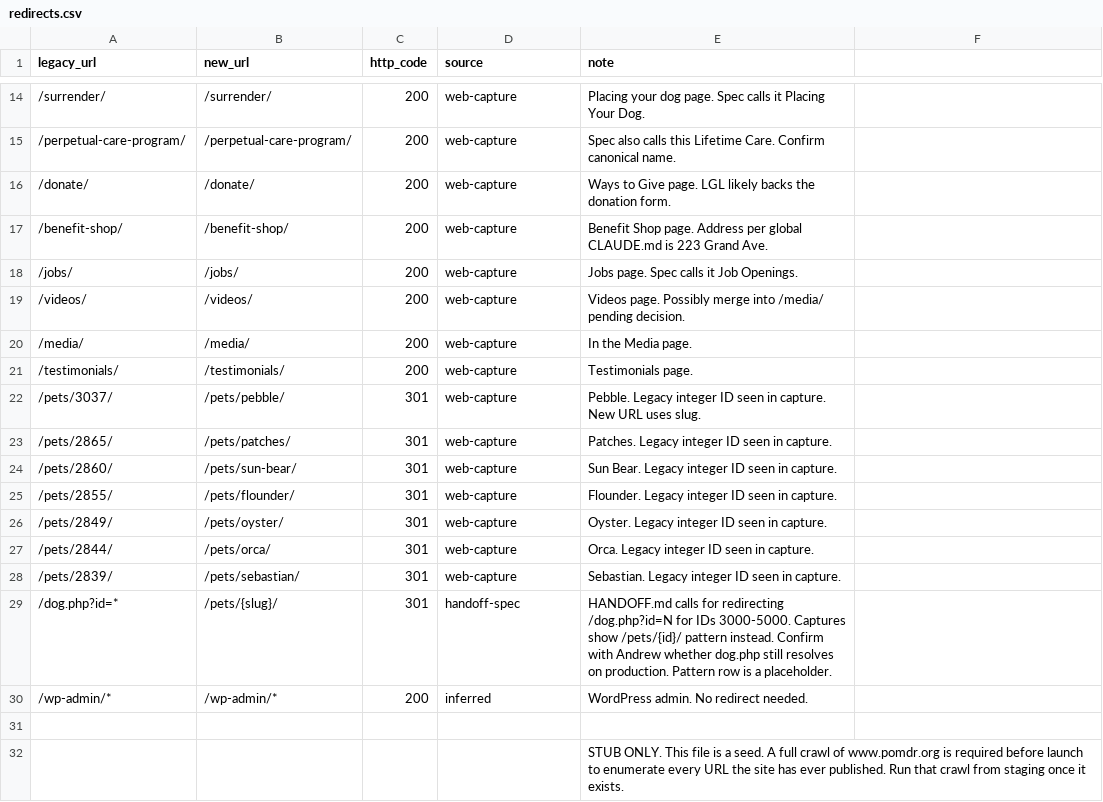
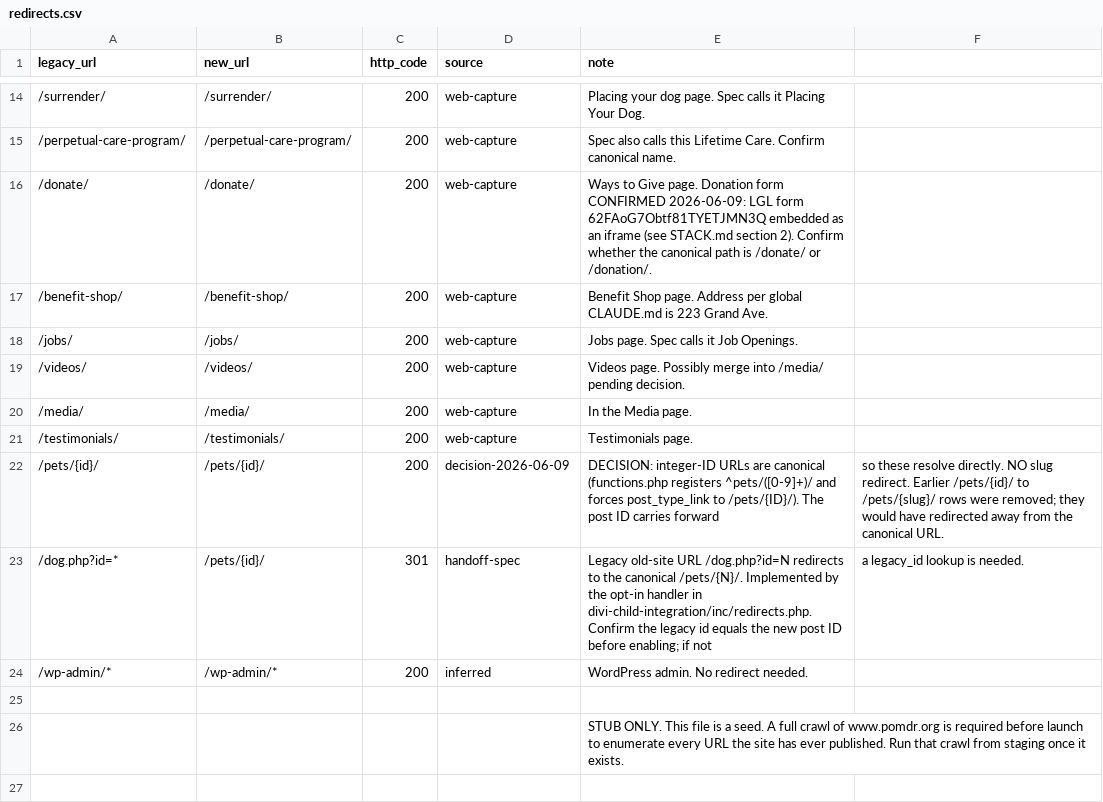
Before and after one commit to weareseathru/pomdr-website-handoff, a CSV file: redirects.csv, drawn as a sheet; only a part is shown, gaps mark what is left out.

```diff
--- a/redirects.csv
+++ b/redirects.csv
@@ -15,3 +15,3 @@ legacy_url,new_url,http_code,source,note
 /perpetual-care-program/,/perpetual-care-program/,200,web-capture,Spec also calls this Lifetime Care. Confirm canonical name.
-/donate/,/donate/,200,web-capture,Ways to Give page. LGL likely backs the donation form.
+/donate/,/donate/,200,web-capture,Ways to Give page. Donation form CONFIRMED 2026-06-09: LGL form 62FAoG7Obtf81TYETJMN3Q embedded as an iframe (see STACK.md section 2). Confirm whether the canonical path is /donate/ or /donation/.
 /benefit-shop/,/benefit-shop/,200,web-capture,Benefit Shop page. Address per global CLAUDE.md is 223 Grand Ave.
@@ -21,10 +21,4 @@ legacy_url,new_url,http_code,source,note
 /testimonials/,/testimonials/,200,web-capture,Testimonials page.
-/pets/3037/,/pets/pebble/,301,web-capture,Pebble. Legacy integer ID seen in capture. New URL uses slug.
-/pets/2865/,/pets/patches/,301,web-capture,Patches. Legacy integer ID seen in capture.
-/pets/2860/,/pets/sun-bear/,301,web-capture,Sun Bear. Legacy integer ID seen in capture.
-/pets/2855/,/pets/flounder/,301,web-capture,Flounder. Legacy integer ID seen in capture.
-/pets/2849/,/pets/oyster/,301,web-capture,Oyster. Legacy integer ID seen in capture.
-/pets/2844/,/pets/orca/,301,web-capture,Orca. Legacy integer ID seen in capture.
-/pets/2839/,/pets/sebastian/,301,web-capture,Sebastian. Legacy integer ID seen in capture.
-/dog.php?id=*,/pets/{slug}/,301,handoff-spec,HANDOFF.md calls for redirecting /dog.php?id=N for IDs 3000-5000. Captures show /pets/{id}/ pattern instead. Confirm with Andrew whether dog.php still resolves on production. Pattern row is a placeholder.
+/pets/{id}/,/pets/{id}/,200,decision-2026-06-09,DECISION: integer-ID URLs are canonical (functions.php registers ^pets/([0-9]+)/ and forces post_type_link to /pets/{ID}/). The post ID carries forward, so these resolve directly. NO slug redirect. Earlier /pets/{id}/ to /pets/{slug}/ rows were removed; they would have redirected away from the canonical URL.
+/dog.php?id=*,/pets/{id}/,301,handoff-spec,Legacy old-site URL /dog.php?id=N redirects to the canonical /pets/{N}/. Implemented by the opt-in handler in divi-child-integration/inc/redirects.php. Confirm the legacy id equals the new post ID before enabling; if not, a legacy_id lookup is needed.
 /wp-admin/*,/wp-admin/*,200,inferred,WordPress admin. No redirect needed.
```
Also changed, not shown: 1 other file.
